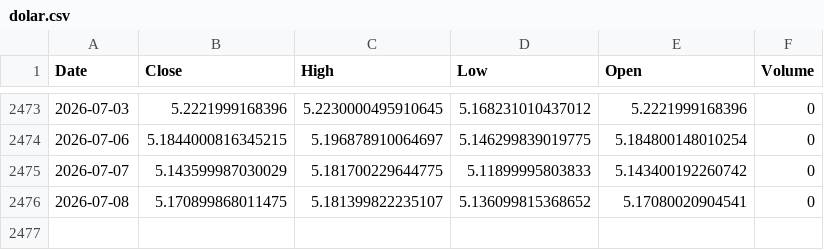
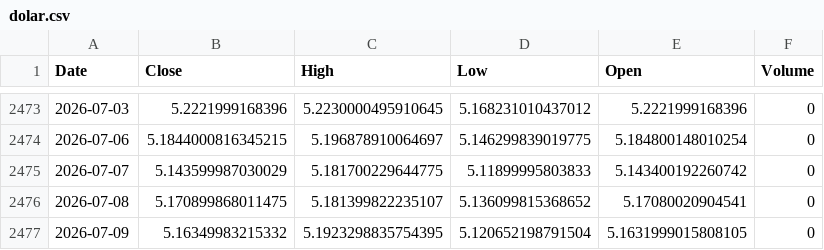
Before and after one commit to leponodobrasilact/cotacao-dolar, a CSV file: dolar.csv, drawn as a sheet; only a part is shown, gaps mark what is left out.

```diff
--- a/dolar.csv
+++ b/dolar.csv
@@ -2476 +2476,2 @@ Date,Close,High,Low,Open,Volume
 2026-07-08,5.170899868011475,5.181399822235107,5.136099815368652,5.17080020904541,0
+2026-07-09,5.16349983215332,5.1923298835754395,5.120652198791504,5.1631999015808105,0
```
